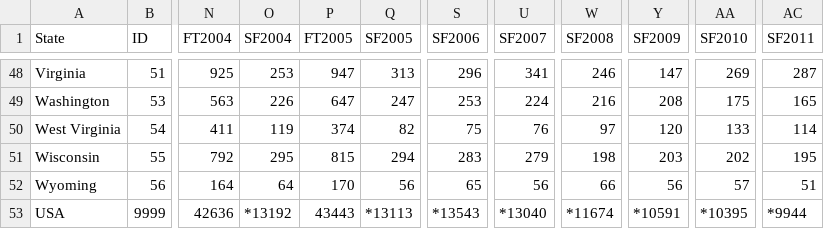
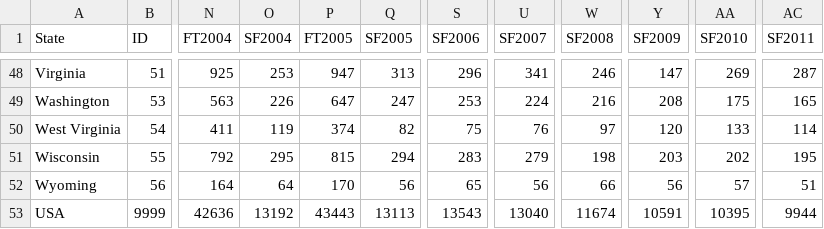
Before and after one commit to awwmeow/INFO5100-Project-3, a CSV file: data/alcohol_speedings.csv, drawn as a sheet; only a part is shown, gaps mark what is left out; the diff names each change by its address in the sheet, - before the commit and + after, or states it on an @@ line.

```diff
--- a/data/alcohol_speedings.csv
+++ b/data/alcohol_speedings.csv
-O53 (SF2004): *13192
+O53 (SF2004): 13192
-Q53 (SF2005): *13113
+Q53 (SF2005): 13113
-S53 (SF2006): *13543
+S53 (SF2006): 13543
-U53 (SF2007): *13040
+U53 (SF2007): 13040
-W53 (SF2008): *11674
+W53 (SF2008): 11674
-Y53 (SF2009): *10591
+Y53 (SF2009): 10591
-AA53 (SF2010): *10395
+AA53 (SF2010): 10395
-AC53 (SF2011): *9944
+AC53 (SF2011): 9944
```
Also changed, not shown: 2 other files.
